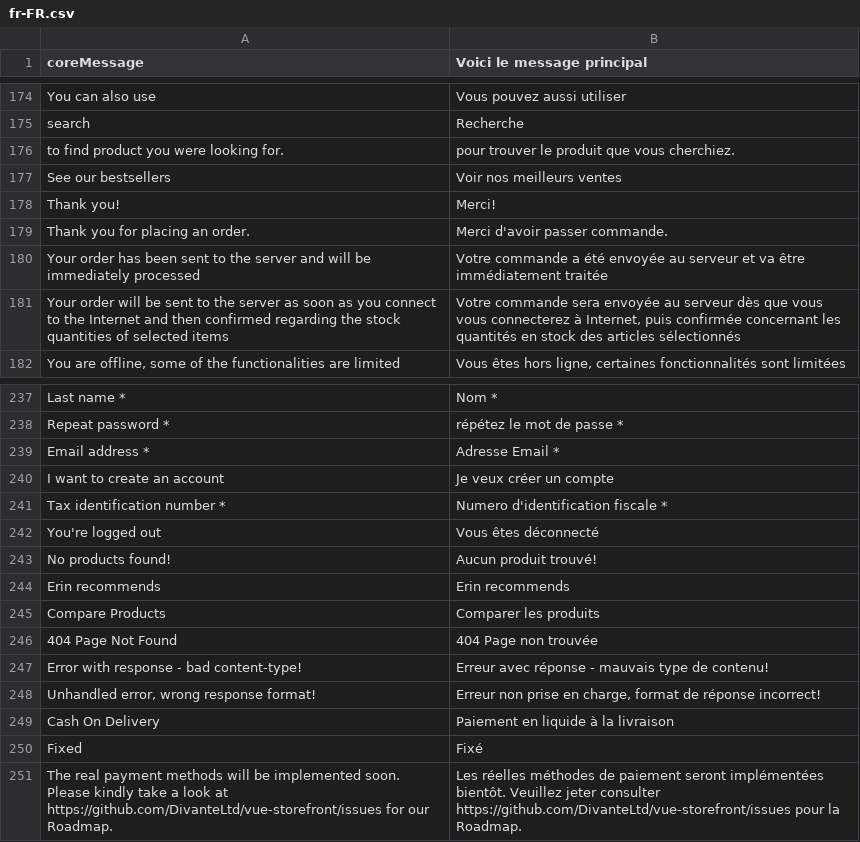
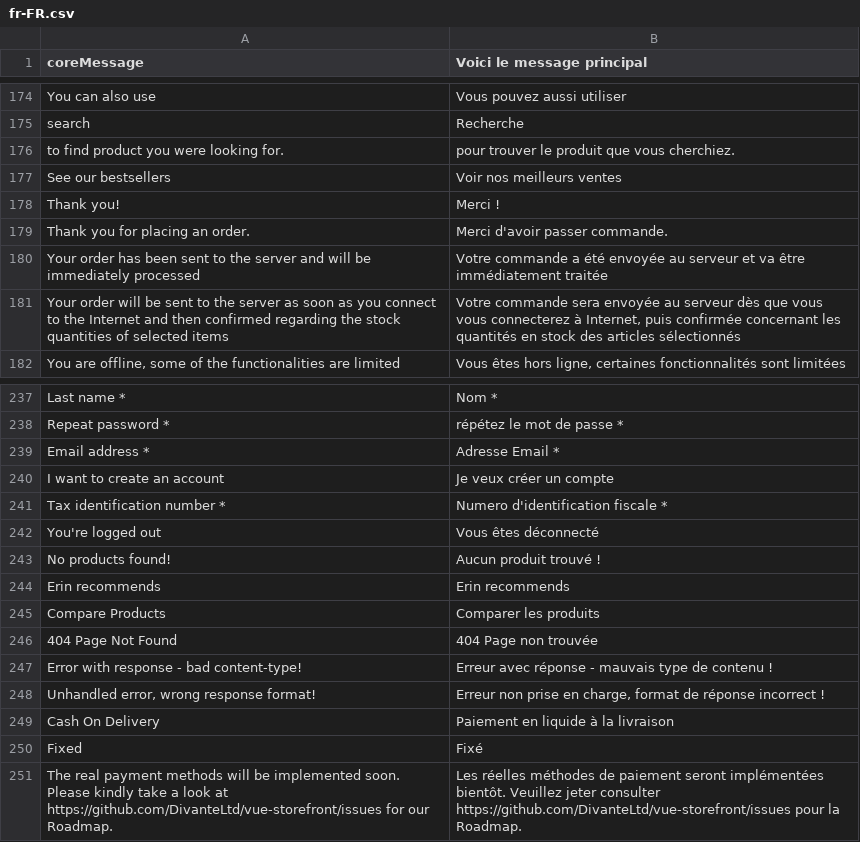
Before and after one commit to DevKing472/Vue-Frontend, a CSV file: core/resource/i18n/fr-FR.csv, drawn as a sheet; only a part is shown, gaps mark what is left out; the diff covers the shown part only.

```diff
--- a/core/resource/i18n/fr-FR.csv
+++ b/core/resource/i18n/fr-FR.csv
@@ -177,3 +177,3 @@
 "See our bestsellers","Voir nos meilleurs ventes"
-"Thank you!","Merci!"
+"Thank you!","Merci !"
 "Thank you for placing an order.","Merci d'avoir passer commande."
@@ -242,3 +242,3 @@
 "You're logged out","Vous êtes déconnecté"
-"No products found!","Aucun produit trouvé!"
+"No products found!","Aucun produit trouvé !"
 "Erin recommends","Erin recommends"
@@ -246,4 +246,4 @@
 "404 Page Not Found","404 Page non trouvée"
-"Error with response - bad content-type!","Erreur avec réponse - mauvais type de contenu!"
-"Unhandled error, wrong response format!","Erreur non prise en charge, format de réponse incorrect!"
+"Error with response - bad content-type!","Erreur avec réponse - mauvais type de contenu !"
+"Unhandled error, wrong response format!","Erreur non prise en charge, format de réponse incorrect !"
 "Cash On Delivery","Paiement en liquide à la livraison"
```
Also changed, not shown: 23 edited cells elsewhere in this file.
